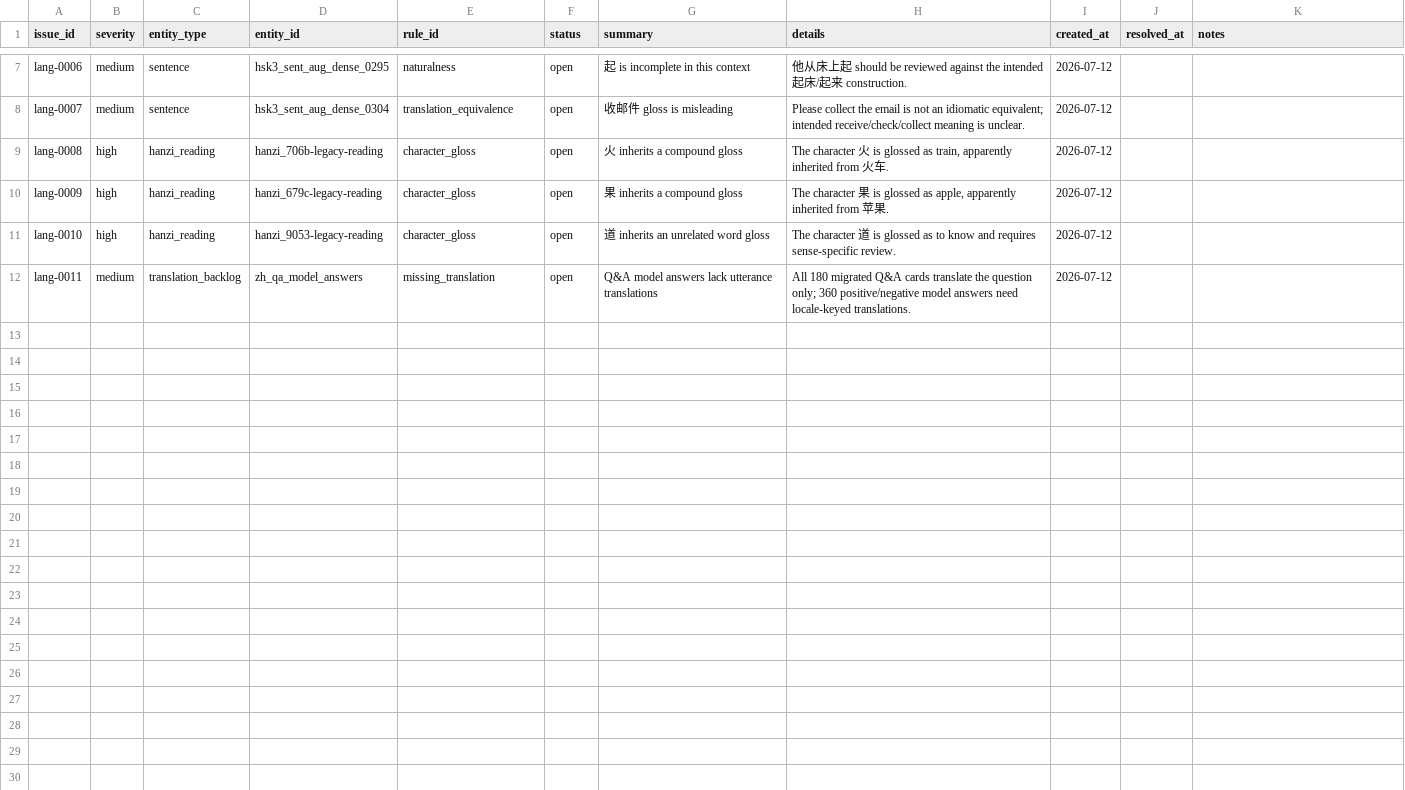
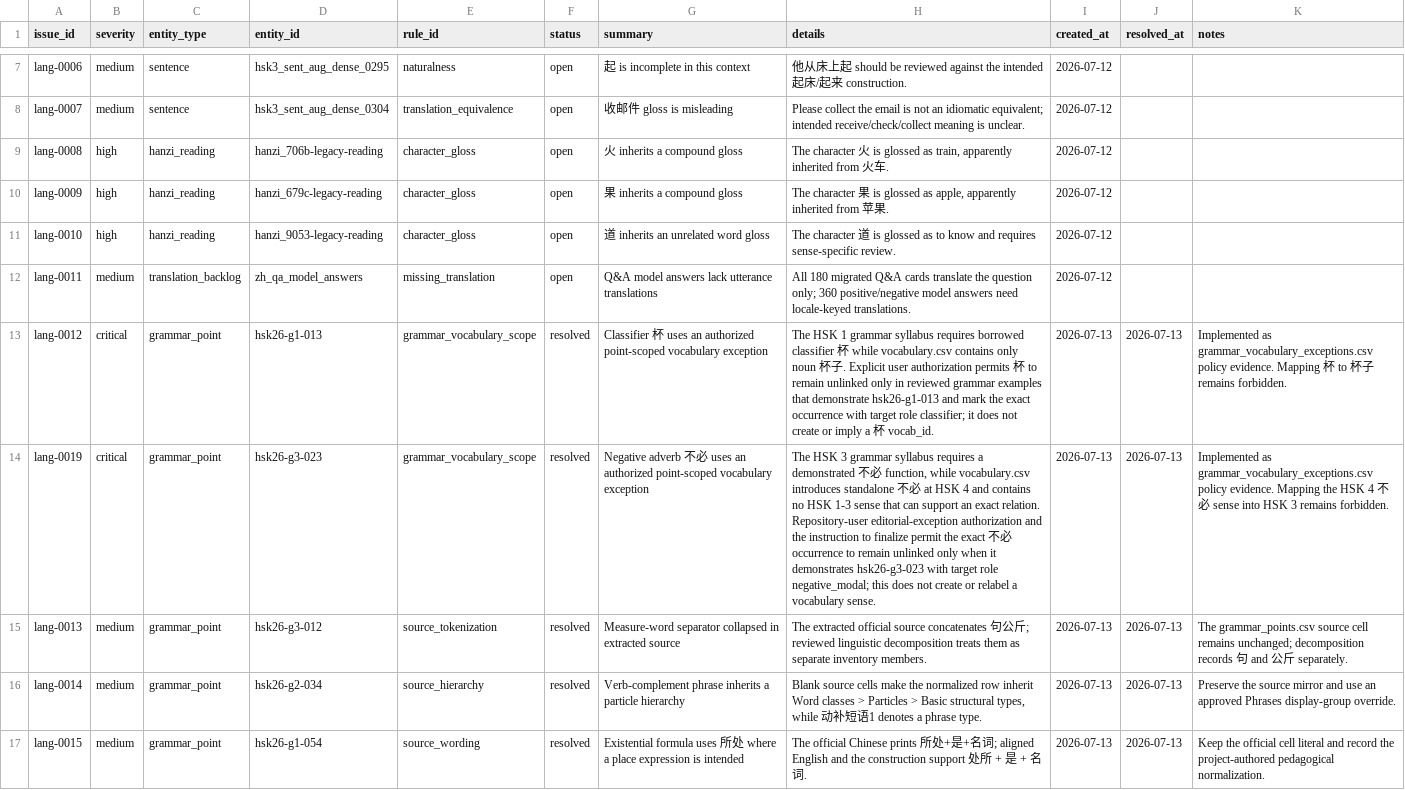
Before and after one commit to Kaazeeb/hsk-flashcards, a CSV file: language/data/catalog/issues.csv, drawn as a sheet; only a part is shown, gaps mark what is left out; the diff covers the shown part only; the diff names each change by its address in the sheet, - before the commit and + after, or states it on an @@ line.

Commit message:
Add HSK 1-3 grammar study page

```diff
--- a/language/data/catalog/issues.csv
+++ b/language/data/catalog/issues.csv
+row 13: lang-0012 | critical | grammar_point | hsk26-g1-013 | grammar_vocabulary_scope | resolved | Classifier 杯 uses an authorized point-scoped vocabulary exception | The HSK 1 grammar syllabus requires borrowed classifier 杯 while vocabulary.csv contains only noun 杯子. Explicit user authorization permits 杯 to remain unlinked only in reviewed grammar examples that demonstrate hsk26-g1-013 and mark the exact occurrence with target role classifier; it does not create or imply a 杯 vocab_id. | 2026-07-13 | 2026-07-13 | Implemented as grammar_vocabulary_exceptions.csv policy evidence. Mapping 杯 to 杯子 remains forbidden.
+row 14: lang-0019 | critical | grammar_point | hsk26-g3-023 | grammar_vocabulary_scope | resolved | Negative adverb 不必 uses an authorized point-scoped vocabulary exception | The HSK 3 grammar syllabus requires a demonstrated 不必 function, while vocabulary.csv introduces standalone 不必 at HSK 4 and contains no HSK 1-3 sense that can support an exact relation. Repository-user editorial-exception authorization and the instruction to finalize permit the exact 不必 occurrence to remain unlinked only when it demonstrates hsk26-g3-023 with target role negative_modal; this does not create or relabel a vocabulary sense. | 2026-07-13 | 2026-07-13 | Implemented as grammar_vocabulary_exceptions.csv policy evidence. Mapping the HSK 4 不必 sense into HSK 3 remains forbidden.
+row 15: lang-0013 | medium | grammar_point | hsk26-g3-012 | source_tokenization | resolved | Measure-word separator collapsed in extracted source | The extracted official source concatenates 句公斤; reviewed linguistic decomposition treats them as separate inventory members. | 2026-07-13 | 2026-07-13 | The grammar_points.csv source cell remains unchanged; decomposition records 句 and 公斤 separately.
+row 16: lang-0014 | medium | grammar_point | hsk26-g2-034 | source_hierarchy | resolved | Verb-complement phrase inherits a particle hierarchy | Blank source cells make the normalized row inherit Word classes > Particles > Basic structural types, while 动补短语1 denotes a phrase type. | 2026-07-13 | 2026-07-13 | Preserve the source mirror and use an approved Phrases display-group override.
+row 17: lang-0015 | medium | grammar_point | hsk26-g1-054 | source_wording | resolved | Existential formula uses 所处 where a place expression is intended | The official Chinese prints 所处+是+名词; aligned English and the construction support 处所 + 是 + 名词. | 2026-07-13 | 2026-07-13 | Keep the official cell literal and record the project-authored pedagogical normalization.
```
Also changed, not shown: 5 added rows elsewhere in this file, language/data/catalog/grammar_points.csv, language/data/catalog/sources.csv, 51 other files.
